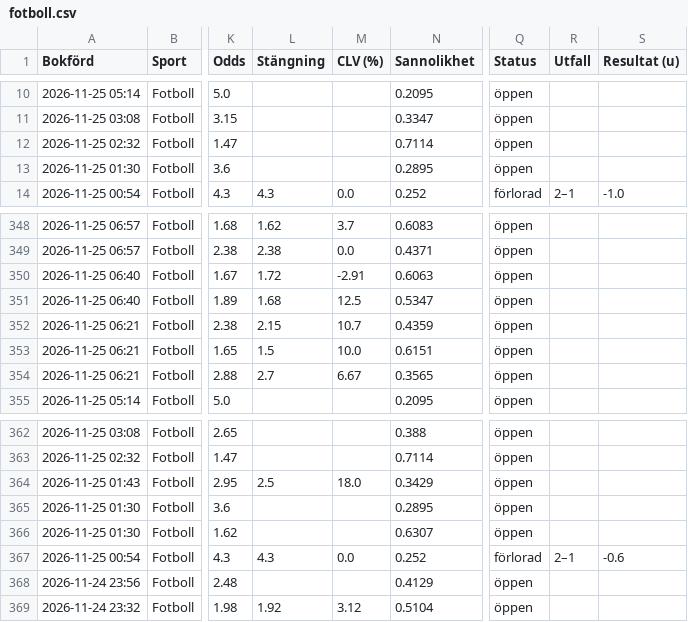
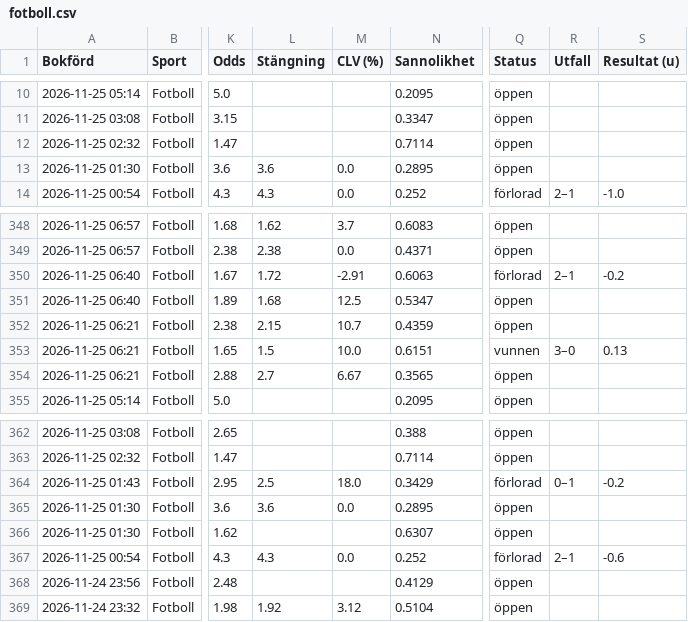
Before and after one commit to FatFockFrank888/propsbot, a CSV file: site/csv/fotboll.csv, drawn as a sheet; only a part is shown, gaps mark what is left out; the diff names each change by its address in the sheet, - before the commit and + after, or states it on an @@ line.

```diff
--- a/site/csv/fotboll.csv
+++ b/site/csv/fotboll.csv
-L13 (Stängning): (empty)
+L13 (Stängning): 3.6
-M13 (CLV (%)): (empty)
+M13 (CLV (%)): 0.0
-Q350 (Status): öppen
+Q350 (Status): förlorad
-R350 (Utfall): (empty)
+R350 (Utfall): 2–1
-S350 (Resultat (u)): (empty)
+S350 (Resultat (u)): -0.2
-Q353 (Status): öppen
+Q353 (Status): vunnen
-R353 (Utfall): (empty)
+R353 (Utfall): 3–0
-S353 (Resultat (u)): (empty)
+S353 (Resultat (u)): 0.13
-Q364 (Status): öppen
+Q364 (Status): förlorad
-R364 (Utfall): (empty)
+R364 (Utfall): 0–1
-S364 (Resultat (u)): (empty)
+S364 (Resultat (u)): -0.2
-L365 (Stängning): (empty)
+L365 (Stängning): 3.6
-M365 (CLV (%)): (empty)
+M365 (CLV (%)): 0.0
```
Also changed, not shown: site/csv/nba.csv, site/csv/sammanfattning.csv, 32 other files.
